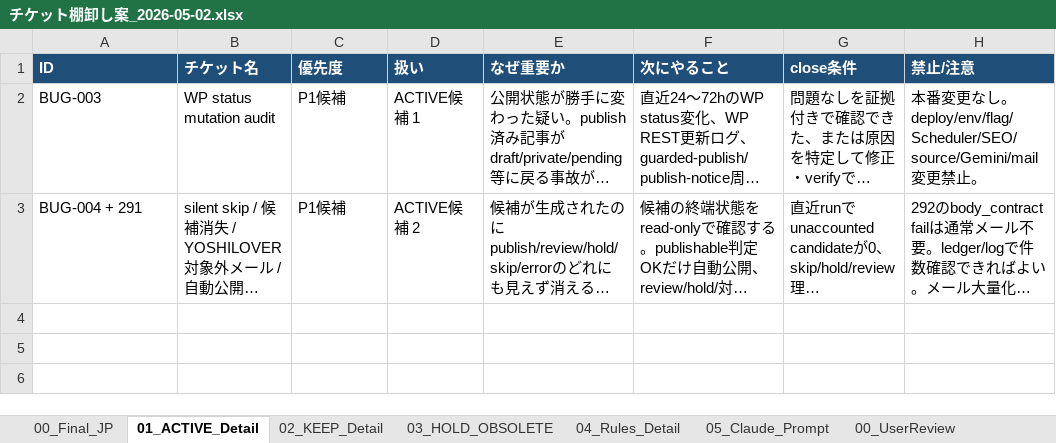
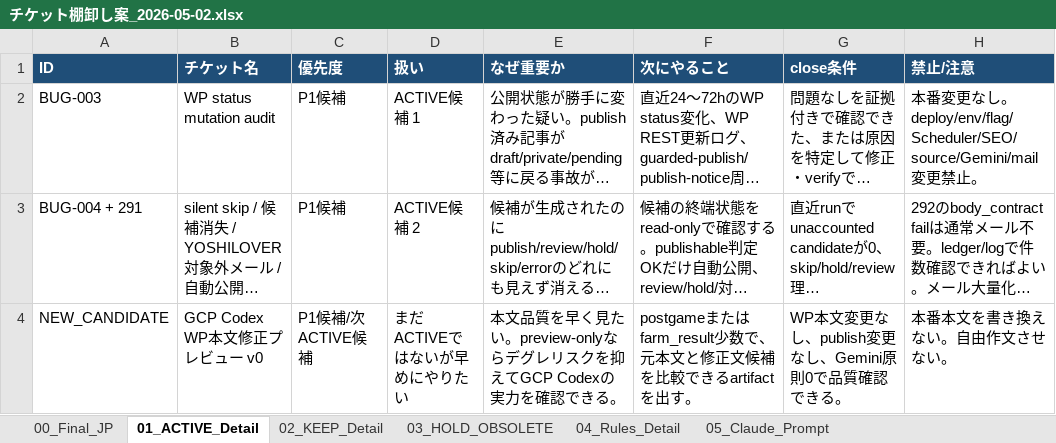
Before and after one commit to fwns6760/-wordpressyoshilover, an Excel workbook: docs/ops/チケット棚卸し案_2026-05-02.xlsx, sheet 01_ACTIVE_Detail, drawn as a sheet; long unchanged cells end in …; values as stored, in another font and other column widths than the file's, no borders; the diff names each change by its address in the sheet, - before the commit and + after, or states it on an @@ line.

Commit message:
docs-ops-add-gcp-codex-preview-candidate

```diff
--- a/docs/ops/チケット棚卸し案_2026-05-02.xlsx (sheet 01_ACTIVE_Detail)
+++ b/docs/ops/チケット棚卸し案_2026-05-02.xlsx (sheet 01_ACTIVE_Detail)
+row 4: NEW_CANDIDATE | GCP Codex WP本文修正プレビュー v0 | P1候補/次ACTIVE候補 | まだACTIVEではないが早めにやりたい | 本文品質を早く見たい。preview-onlyならデグレリスクを抑えてGCP Codexの実力を確認できる。 | postgameまたはfarm_result少数で、元本文と修正文候補を比較できるartifactを出す。 | WP本文変更なし、publish変更なし、Gemini原則0で品質確認できる。 | 本番本文を書き換えない。自由作文させない。
```
Also changed, not shown: sheet 00_Final_JP, other sheet tabs, 1 other file.
